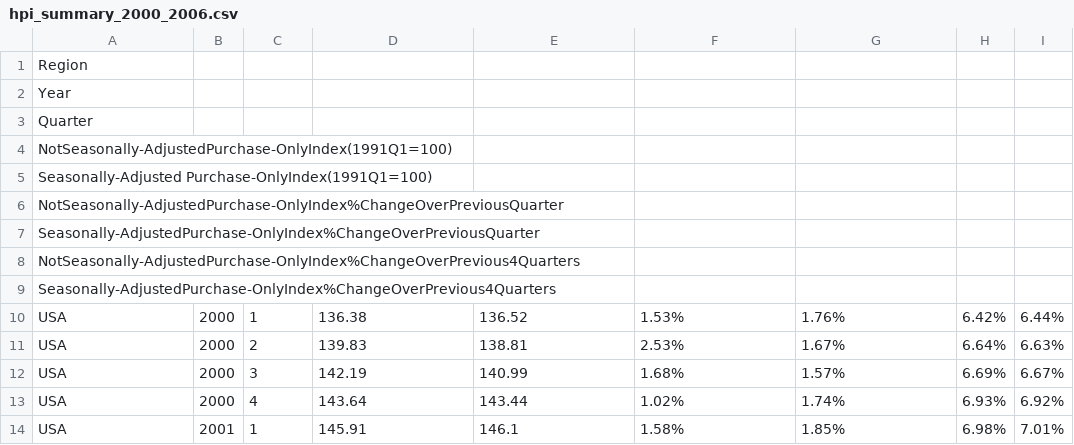
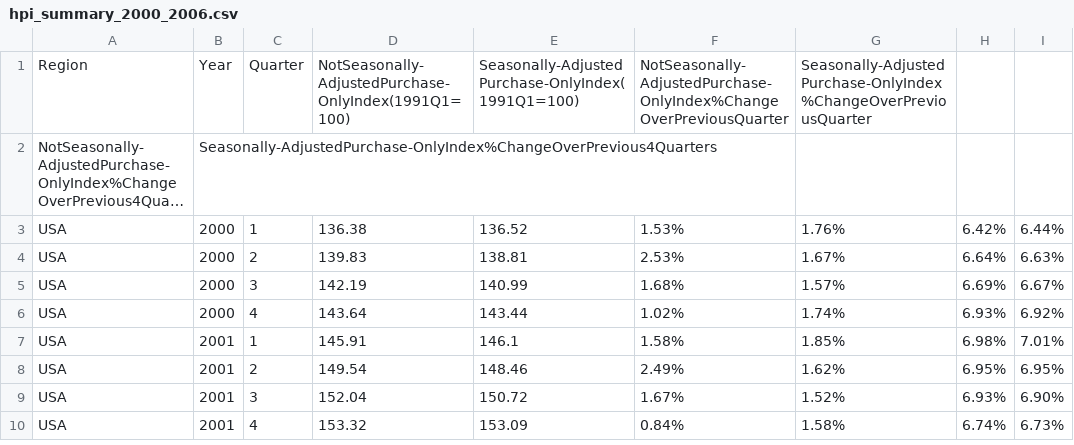
Before and after one commit to williamguy11/Final_Project_209, a CSV file: hpi_summary_2000_2006.csv, drawn as a sheet; only a part is shown; the shorter side is filled out with more unchanged rows; long unchanged cells end in …; removed rows and columns are numbered as before the commit, all else as after; the diff names each change by its address in the sheet, - before the commit and + after, or states it on an @@ line.

Commit message:
Update hpi_summary_2000_2006.csv

```diff
--- a/hpi_summary_2000_2006.csv
+++ b/hpi_summary_2000_2006.csv
-row 1: Region
-row 2: Year
-row 3: Quarter
-row 4: NotSeasonally-AdjustedPurchase-OnlyIndex(1991Q1=100)
-row 5: Seasonally-Adjusted Purchase-OnlyIndex(1991Q1=100)
-row 6: NotSeasonally-AdjustedPurchase-OnlyIndex%ChangeOverPreviousQuarter
-row 7: Seasonally-AdjustedPurchase-OnlyIndex%ChangeOverPreviousQuarter
+row 1: Region | Year | Quarter | NotSeasonally-AdjustedPurchase-OnlyIndex(1991Q1=100) | Seasonally-Adjusted Purchase-OnlyIndex(1991Q1=100) | NotSeasonally-AdjustedPurchase-OnlyIndex%ChangeOverPreviousQuarter | Seasonally-AdjustedPurchase-OnlyIndex%ChangeOverPreviousQuarter
-B2: (empty)
+B2: Seasonally-AdjustedPurchase-OnlyIndex%ChangeOverPrevious4Quarters
-row 9: Seasonally-AdjustedPurchase-OnlyIndex%ChangeOverPrevious4Quarters
```
